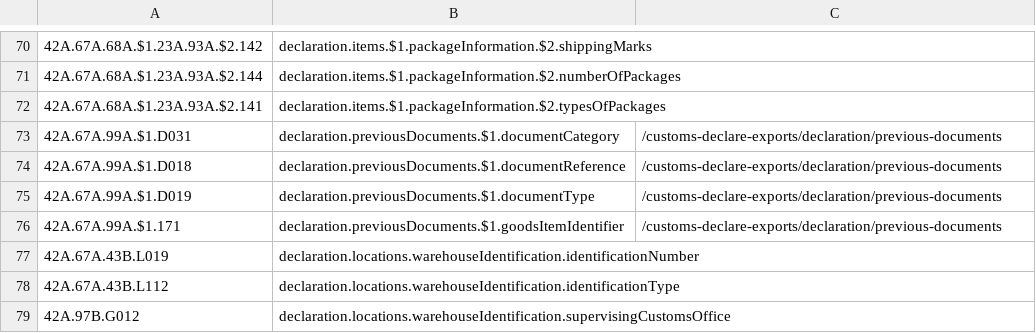
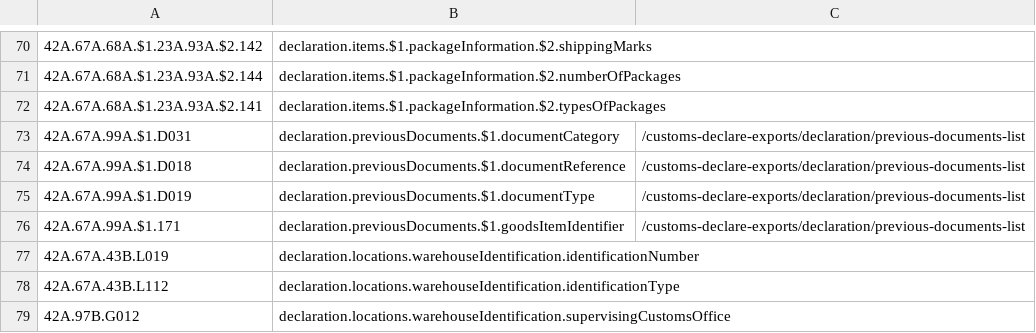
Before and after one commit to hmrc/customs-declare-exports, a CSV file: conf/code-lists/pointer-mapping.csv, drawn as a sheet; only a part is shown, gaps mark what is left out.

Commit message:
CEDS-2493 Change urls for the previous documents pointers

```diff
--- a/conf/code-lists/pointer-mapping.csv
+++ b/conf/code-lists/pointer-mapping.csv
@@ -72,6 +72,6 @@
 42A.67A.68A.$1.23A.93A.$2.141,declaration.items.$1.packageInformation.$2.typesOfPackages,
-42A.67A.99A.$1.D031,declaration.previousDocuments.$1.documentCategory,/customs-declare-exports/declaration/previous-documents
-42A.67A.99A.$1.D018,declaration.previousDocuments.$1.documentReference,/customs-declare-exports/declaration/previous-documents
-42A.67A.99A.$1.D019,declaration.previousDocuments.$1.documentType,/customs-declare-exports/declaration/previous-documents
-42A.67A.99A.$1.171,declaration.previousDocuments.$1.goodsItemIdentifier,/customs-declare-exports/declaration/previous-documents
+42A.67A.99A.$1.D031,declaration.previousDocuments.$1.documentCategory,/customs-declare-exports/declaration/previous-documents-list
+42A.67A.99A.$1.D018,declaration.previousDocuments.$1.documentReference,/customs-declare-exports/declaration/previous-documents-list
+42A.67A.99A.$1.D019,declaration.previousDocuments.$1.documentType,/customs-declare-exports/declaration/previous-documents-list
+42A.67A.99A.$1.171,declaration.previousDocuments.$1.goodsItemIdentifier,/customs-declare-exports/declaration/previous-documents-list
 42A.67A.43B.L019,declaration.locations.warehouseIdentification.identificationNumber,
```
